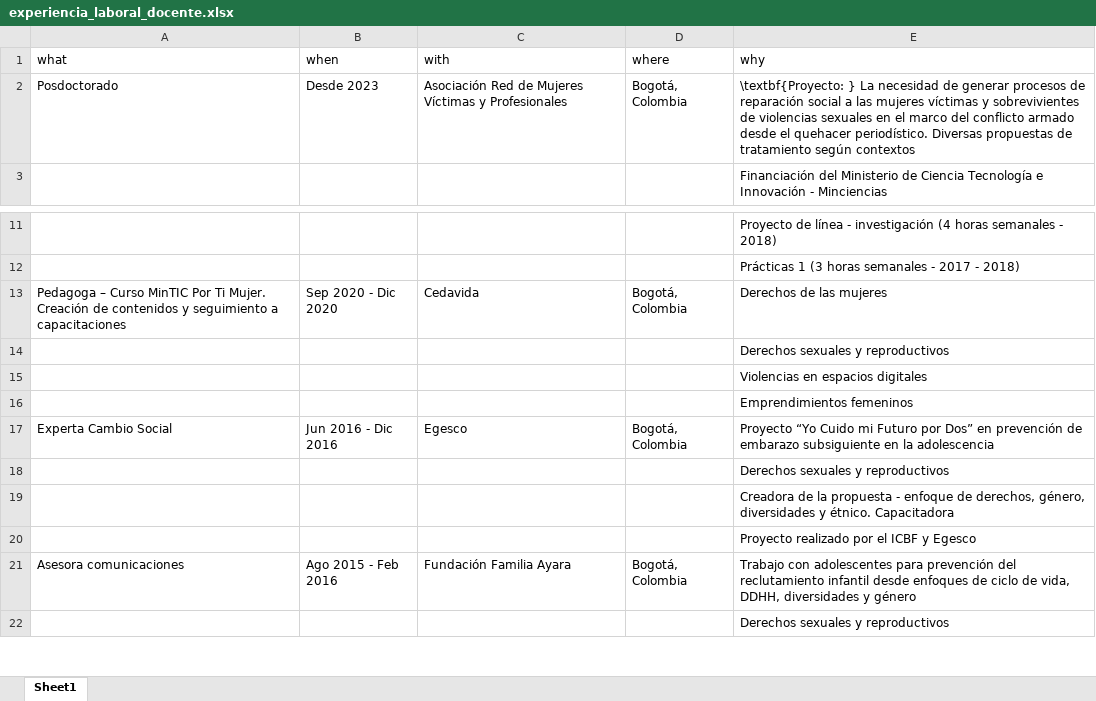
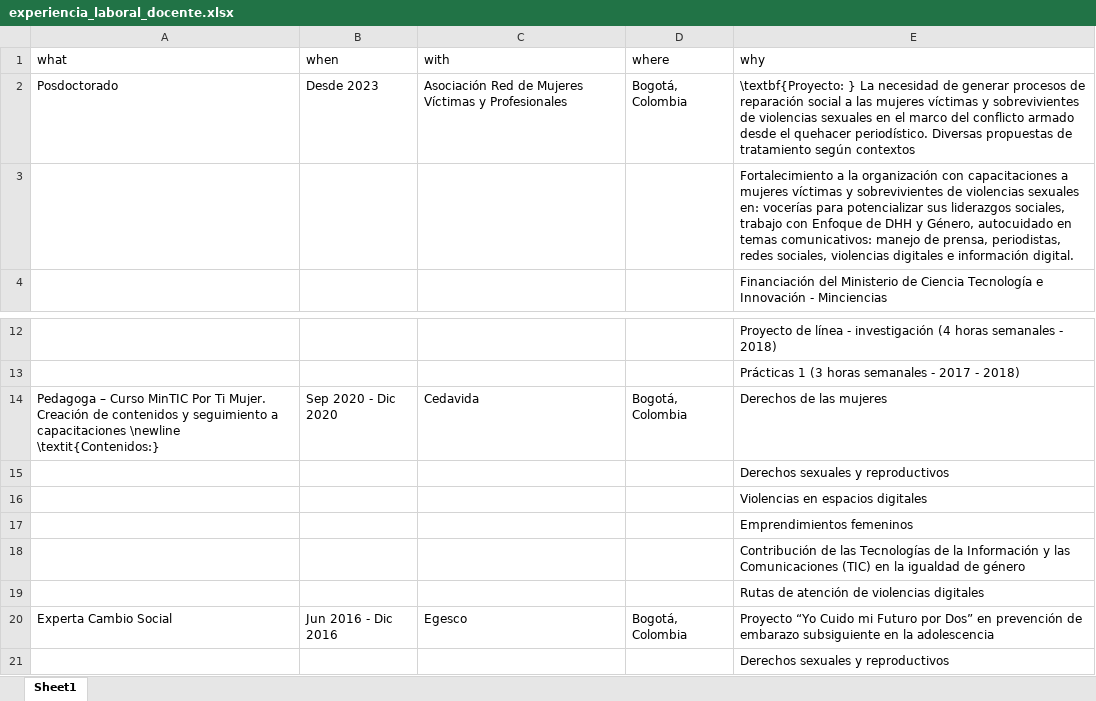
Before and after one commit to monicaeche/HV, an Excel workbook: PDF/data/experiencia_laboral_docente.xlsx, sheet Sheet1, drawn as a sheet; only a part is shown, gaps mark what is left out; the shorter side is filled out with more unchanged rows; values as stored, in another font and other column widths than the file's, no borders; addresses are those after the commit; the diff names each change by its address in the sheet, - before the commit and + after, or states it on an @@ line.

```diff
--- a/PDF/data/experiencia_laboral_docente.xlsx (sheet Sheet1)
+++ b/PDF/data/experiencia_laboral_docente.xlsx (sheet Sheet1)
+row 3:  |  |  |  | Fortalecimiento a la organización con capacitaciones a mujeres víctimas y sobrevivientes de violencias sexuales en: vocerías para potencializar sus liderazgos sociales, trabajo con Enfoque de DHH y Género, autocuidado en temas comunicativos: manejo de prensa, periodistas, redes sociales, violencias digitales e información digital.
-A14 (what): …a capacitaciones
+A14 (what): …a capacitaciones \newline \textit{Contenidos:}
+row 18:  |  |  |  | Contribución de las Tecnologías de la Información y las Comunicaciones (TIC) en la igualdad de género
+row 19:  |  |  |  | Rutas de atención de violencias digitales
```
Also changed, not shown: 3 other files.
